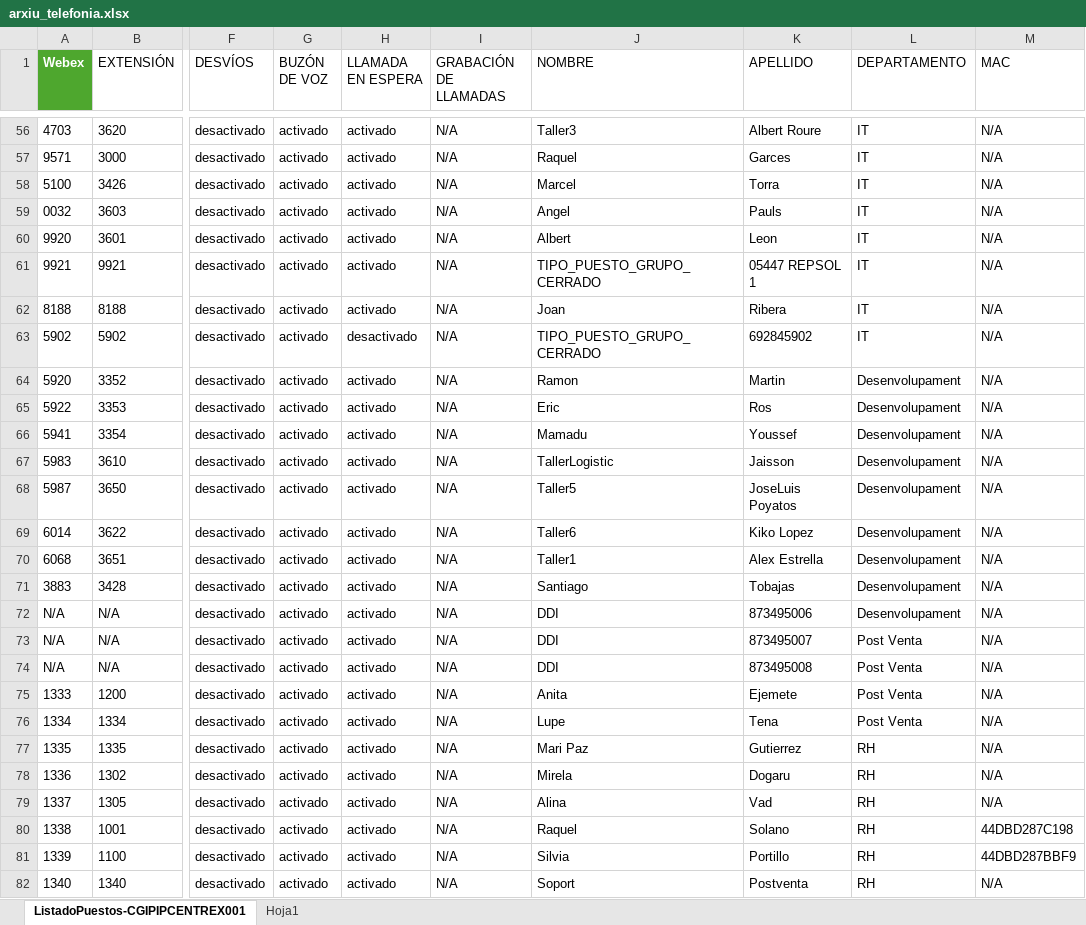
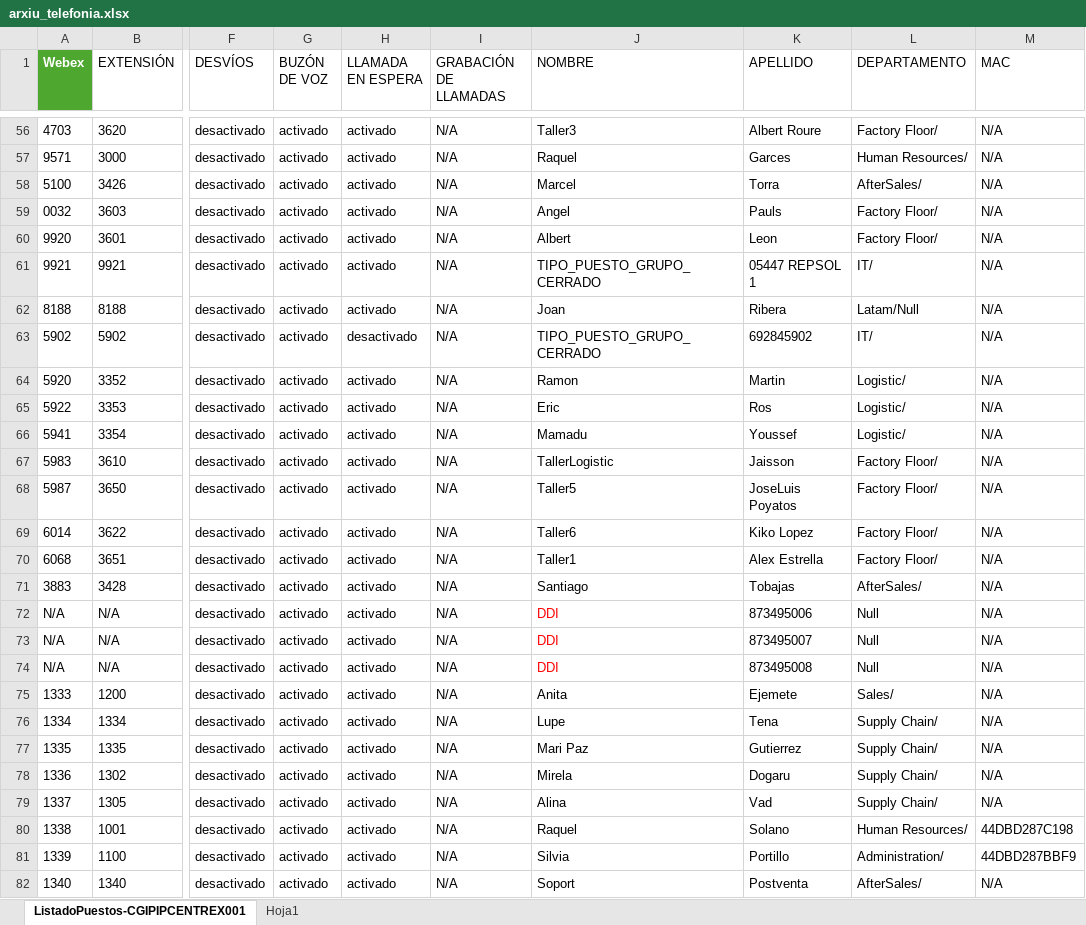
Before and after one commit to mcayuela/portafoli, an Excel workbook: tmi/bd-telefonia/arxiu_telefonia.xlsx, sheet ListadoPuestos-CGIPIPCENTREX001, drawn as a sheet; only a part is shown, gaps mark what is left out; values as stored, in another font and other column widths than the file's, no borders; table styles not drawn; the diff covers the shown part only; the diff names each change by its address in the sheet, - before the commit and + after, or states it on an @@ line.

```diff
--- a/tmi/bd-telefonia/arxiu_telefonia.xlsx (sheet ListadoPuestos-CGIPIPCENTREX001)
+++ b/tmi/bd-telefonia/arxiu_telefonia.xlsx (sheet ListadoPuestos-CGIPIPCENTREX001)
-L56 (DEPARTAMENTO): IT
+L56 (DEPARTAMENTO): Factory Floor/
-L57 (DEPARTAMENTO): IT
+L57 (DEPARTAMENTO): Human Resources/
-L58 (DEPARTAMENTO): IT
+L58 (DEPARTAMENTO): AfterSales/
-L59:L60 (DEPARTAMENTO): IT
+L59:L60 (DEPARTAMENTO): Factory Floor/
-L61 (DEPARTAMENTO): IT
+L61 (DEPARTAMENTO): IT/
-L62 (DEPARTAMENTO): IT
+L62 (DEPARTAMENTO): Latam/Null
-L63 (DEPARTAMENTO): IT
+L63 (DEPARTAMENTO): IT/
-L64:L66 (DEPARTAMENTO): Desenvolupament
+L64:L66 (DEPARTAMENTO): Logistic/
-L67:L70 (DEPARTAMENTO): Desenvolupament
+L67:L70 (DEPARTAMENTO): Factory Floor/
-L71 (DEPARTAMENTO): Desenvolupament
+L71 (DEPARTAMENTO): AfterSales/
-J72:J74 text colour: black
+J72:J74 text colour: #FF0000
-L72 (DEPARTAMENTO): Desenvolupament
+L72 (DEPARTAMENTO): Null
-L73:L74 (DEPARTAMENTO): Post Venta
+L73:L74 (DEPARTAMENTO): Null
-L75 (DEPARTAMENTO): Post Venta
+L75 (DEPARTAMENTO): Sales/
-L76 (DEPARTAMENTO): Post Venta
+L76 (DEPARTAMENTO): Supply Chain/
-L77:L79 (DEPARTAMENTO): RH
+L77:L79 (DEPARTAMENTO): Supply Chain/
-L80 (DEPARTAMENTO): RH
+L80 (DEPARTAMENTO): Human Resources/
-L81 (DEPARTAMENTO): RH
+L81 (DEPARTAMENTO): Administration/
-L82 (DEPARTAMENTO): RH
+L82 (DEPARTAMENTO): AfterSales/
```
Also changed, not shown: 87 edited cells and cell formats elsewhere in this sheet, 5 other files.
